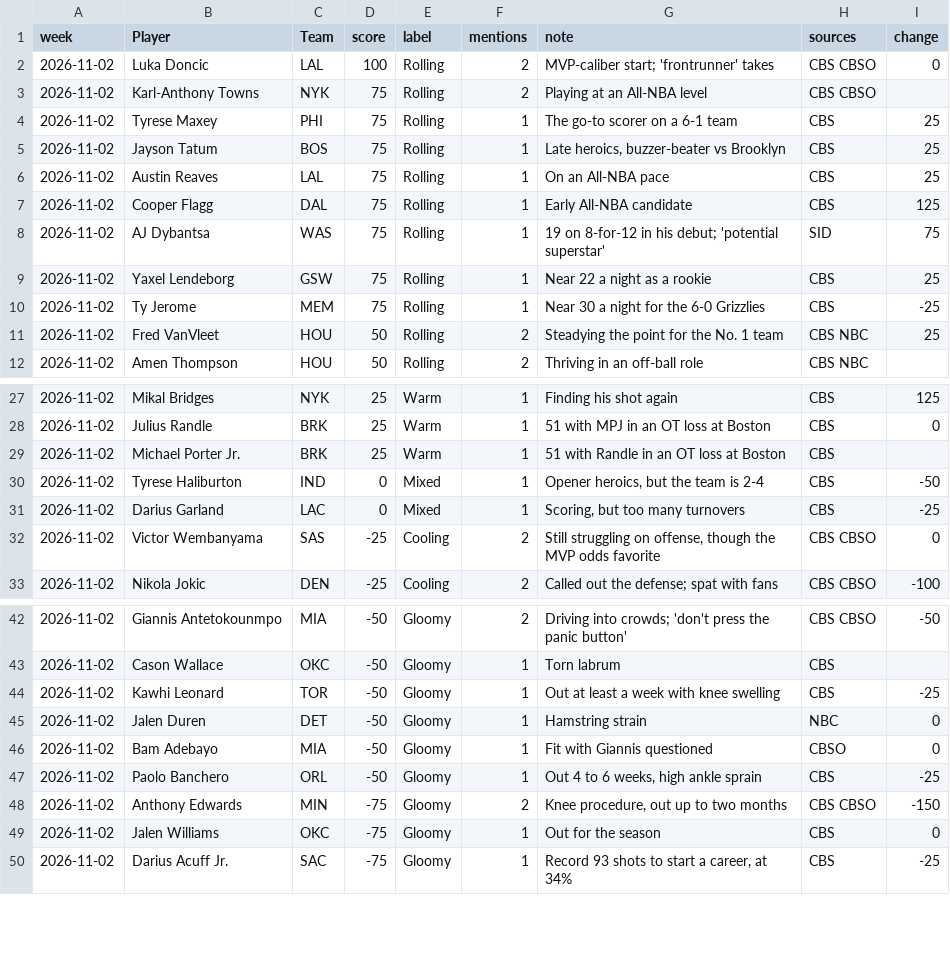
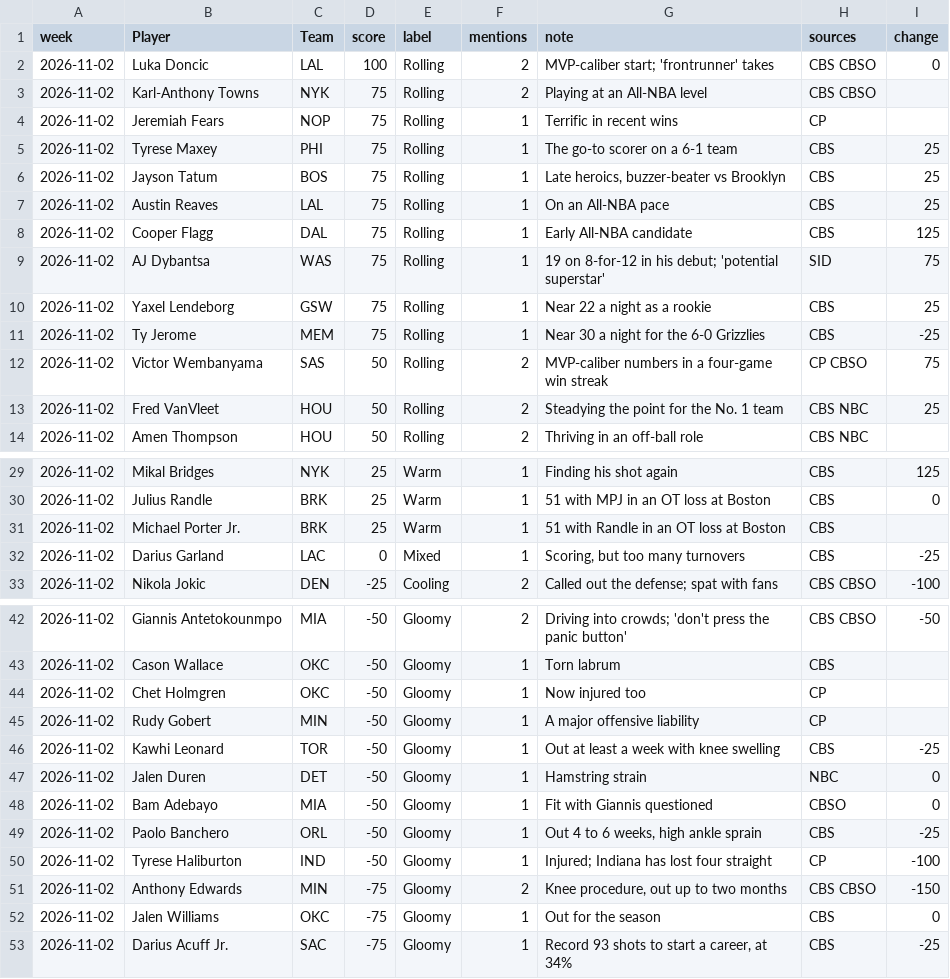
Before and after one commit to sreekeyyunni/nba-ledger-se, a CSV file: data/sentiment_players.csv, drawn as a sheet; only a part is shown, gaps mark what is left out; removed rows and columns are numbered as before the commit, all else as after; the diff names each change by its address in the sheet, - before the commit and + after, or states it on an @@ line.

```diff
--- a/data/sentiment_players.csv
+++ b/data/sentiment_players.csv
+row 4: 2026-11-02 | Jeremiah Fears | NOP | 75 | Rolling | 1 | Terrific in recent wins | CP
+row 12: 2026-11-02 | Victor Wembanyama | SAS | 50 | Rolling | 2 | MVP-caliber numbers in a four-game win streak | CP CBSO | 75
-row 30: 2026-11-02 | Tyrese Haliburton | IND | 0 | Mixed | 1 | Opener heroics, but the team is 2-4 | CBS | -50
-row 32: 2026-11-02 | Victor Wembanyama | SAS | -25 | Cooling | 2 | Still struggling on offense, though the MVP odds favorite | CBS CBSO | 0
+row 44: 2026-11-02 | Chet Holmgren | OKC | -50 | Gloomy | 1 | Now injured too | CP
+row 45: 2026-11-02 | Rudy Gobert | MIN | -50 | Gloomy | 1 | A major offensive liability | CP
+row 50: 2026-11-02 | Tyrese Haliburton | IND | -50 | Gloomy | 1 | Injured; Indiana has lost four straight | CP | -100
```
Also changed, not shown: data/sentiment_sources.csv, data/sentiment_teams.csv.
